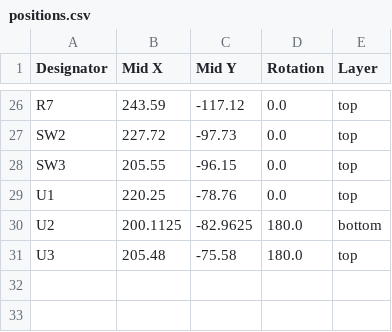
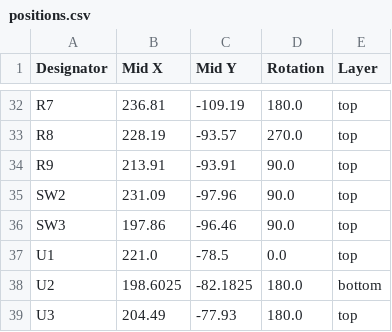
Before and after one commit to insane-0/Mini_Drone_esp, a CSV file: production/positions.csv, drawn as a sheet; only a part is shown, gaps mark what is left out; addresses are those after the commit; the diff covers the shown part only; the diff names each change by its address in the sheet, - before the commit and + after, or states it on an @@ line.

```diff
--- a/production/positions.csv
+++ b/production/positions.csv
-B32 (Mid X): 243.59
+B32 (Mid X): 236.81
-C32 (Mid Y): -117.12
+C32 (Mid Y): -109.19
-D32 (Rotation): 0.0
+D32 (Rotation): 180.0
+row 33: R8 | 228.19 | -93.57 | 270.0 | top
+row 34: R9 | 213.91 | -93.91 | 90.0 | top
-B35 (Mid X): 227.72
+B35 (Mid X): 231.09
-C35 (Mid Y): -97.73
+C35 (Mid Y): -97.96
-D35:D36 (Rotation): 0.0
+D35:D36 (Rotation): 90.0
-B36 (Mid X): 205.55
+B36 (Mid X): 197.86
-C36 (Mid Y): -96.15
+C36 (Mid Y): -96.46
-B37 (Mid X): 220.25
+B37 (Mid X): 221.0
-C37 (Mid Y): -78.76
+C37 (Mid Y): -78.5
-B38 (Mid X): 200.1125
+B38 (Mid X): 198.6025
-C38 (Mid Y): -82.9625
+C38 (Mid Y): -82.1825
-B39 (Mid X): 205.48
+B39 (Mid X): 204.49
-C39 (Mid Y): -75.58
+C39 (Mid Y): -77.93
```
Also changed, not shown: 9 added rows, 3 removed rows and 62 edited cells elsewhere in this file, production/bom.csv, production/designators.csv, 20 other files.
